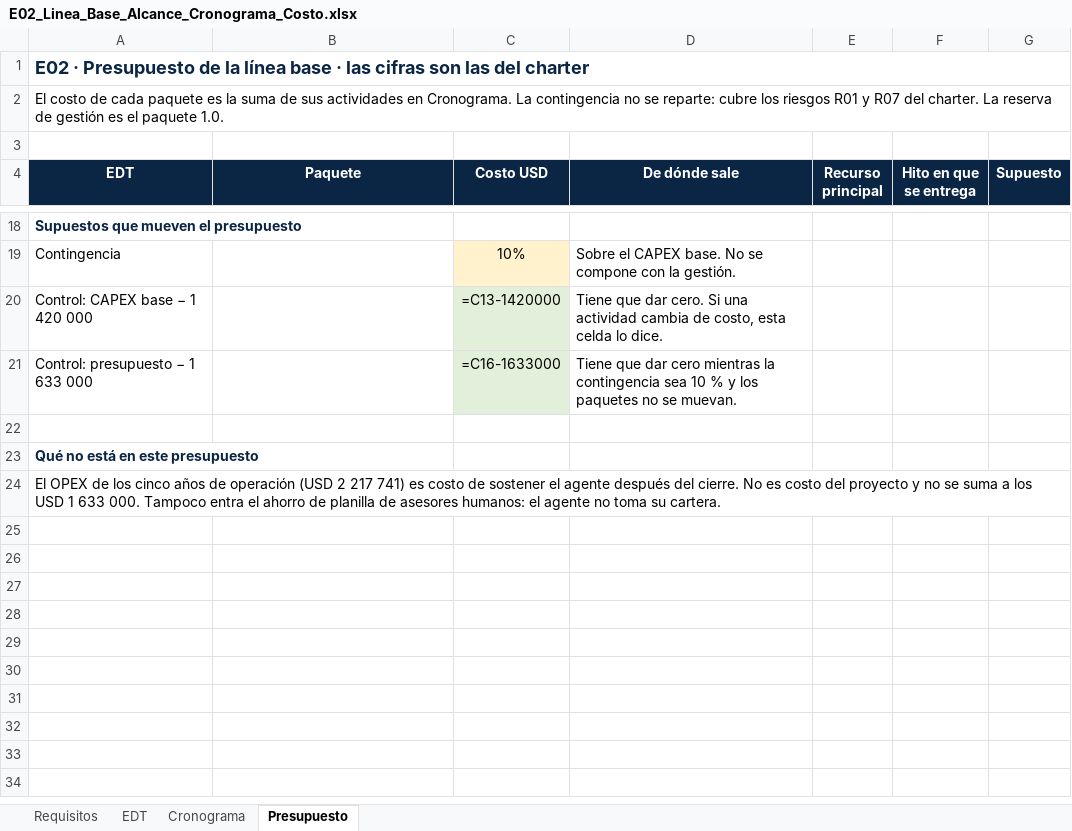
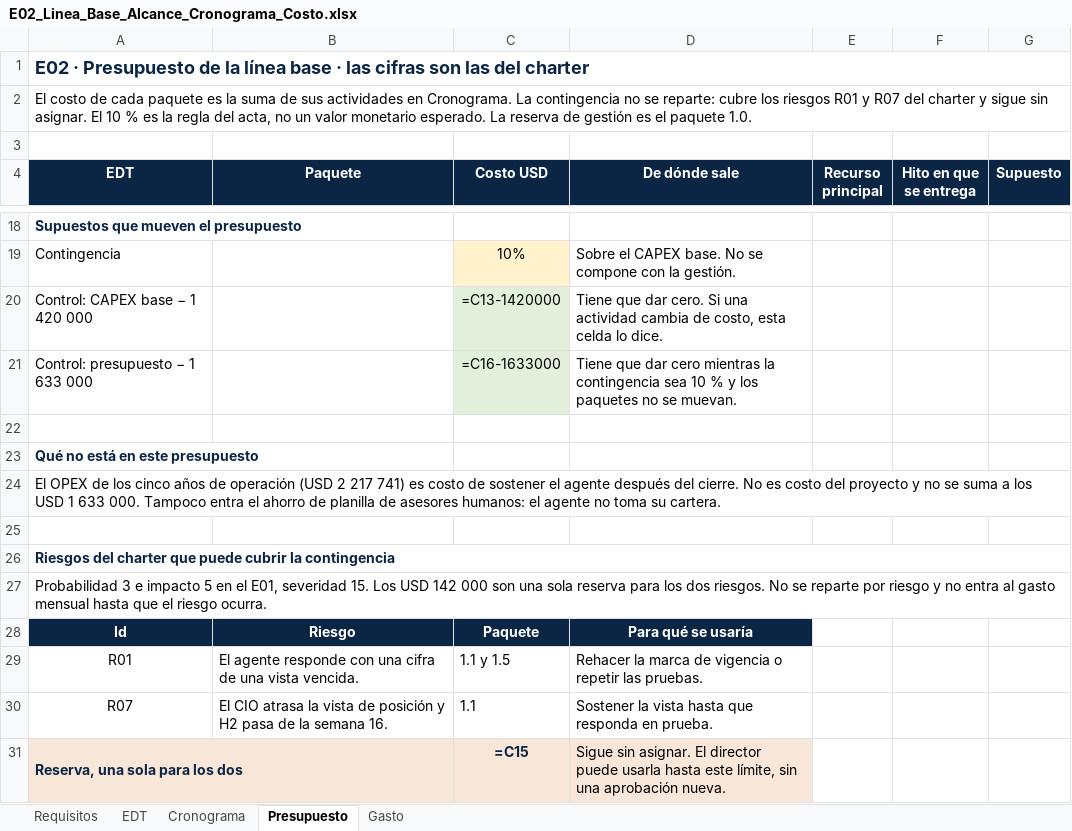
Before and after one commit to denniskano/gestion-proyectos-ti, an Excel workbook: entregables/entregable-02/E02_Linea_Base_Alcance_Cronograma_Costo.xlsx, sheet Presupuesto, drawn as a sheet; only a part is shown, gaps mark what is left out; values as stored, in another font and other column widths than the file's, no borders; formulas without a stored value are shown as written; the diff names each change by its address in the sheet, - before the commit and + after, or states it on an @@ line.

```diff
--- a/entregables/entregable-02/E02_Linea_Base_Alcance_Cronograma_Costo.xlsx (sheet Presupuesto)
+++ b/entregables/entregable-02/E02_Linea_Base_Alcance_Cronograma_Costo.xlsx (sheet Presupuesto)
+sheet tab: Gasto
-A2 (EDT): …R07 del charter. La reserva…
+A2 (EDT): …R07 del charter y sigue sin asignar. El 10 % es la regla del acta, no un valor monetario esperado. La reserva…
+row 25: (empty)
+row 26: Riesgos del charter que puede cubrir la contingencia
+row 27: Probabilidad 3 e impacto 5 en el E01, severidad 15. Los USD 142 000 son una sola reserva para los dos riesgos. No se reparte por riesgo y no entra al gasto mensual hasta que el riesgo ocurra.
+row 28: Id | Riesgo | Paquete | Para qué se usaría
+row 29: R01 | El agente responde con una cifra de una vista vencida. | 1.1 y 1.5 | Rehacer la marca de vigencia o repetir las pruebas.
+row 30: R07 | El CIO atrasa la vista de posición y H2 pasa de la semana 16. | 1.1 | Sostener la vista hasta que responda en prueba.
+row 31: Reserva, una sola para los dos |  | =C15 | Sigue sin asignar. El director puede usarla hasta este límite, sin una aprobación nueva.
```
Also changed, not shown: sheet Cronograma, 5 other files.
